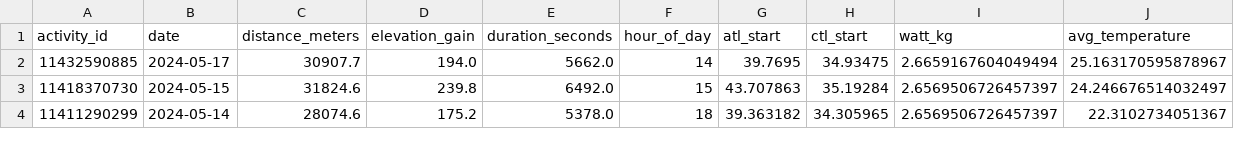
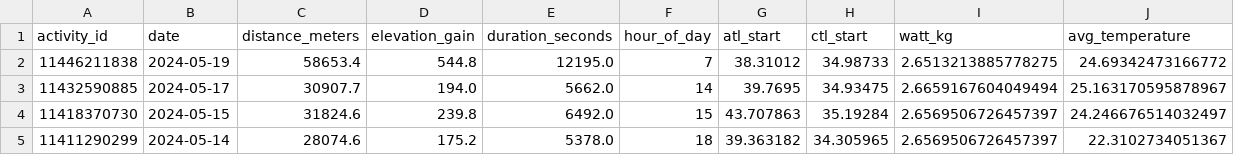
Before and after one commit to aguimorefran/mtbIA, a CSV file: route_completion_time/data/activity_data.csv, drawn as a sheet; only a part is shown; rows hold the shown columns only; the diff names each change by its address in the sheet, - before the commit and + after, or states it on an @@ line.

```diff
--- a/route_completion_time/data/activity_data.csv
+++ b/route_completion_time/data/activity_data.csv
+row 2: 11446211838 | 2024-05-19 | 58653.4 | 544.8 | 12195.0 | 7 | 38.31012 | 34.98733 | 2.6513213885778275 | 24.69342473166772
```
Also changed, not shown: route_completion_time/data/model_metrics.csv, 9 other files.
